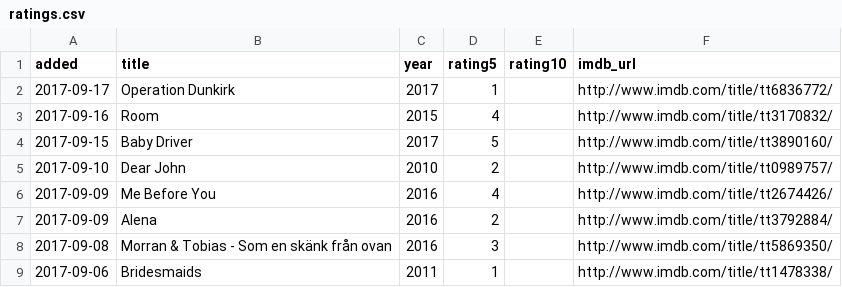
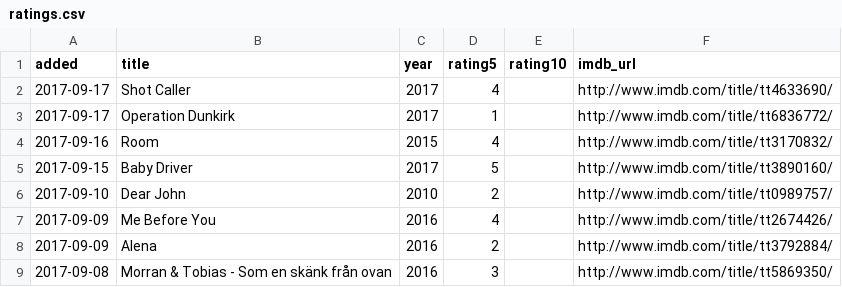
Before and after one commit to matachi/movie-diary, a CSV file: ratings.csv, drawn as a sheet; only a part is shown; the shorter side is filled out with more unchanged rows.

Commit message:
Rate Shot Caller (2017)

```diff
--- a/ratings.csv
+++ b/ratings.csv
@@ -1,2 +1,3 @@
 added,title,year,rating5,rating10,imdb_url
+"2017-09-17","Shot Caller","2017","4","","http://www.imdb.com/title/tt4633690/"
 "2017-09-17","Operation Dunkirk","2017","1","","http://www.imdb.com/title/tt6836772/"
```
Also changed, not shown: 1 other file.
